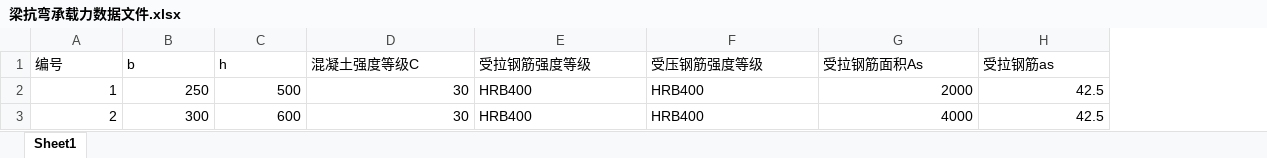
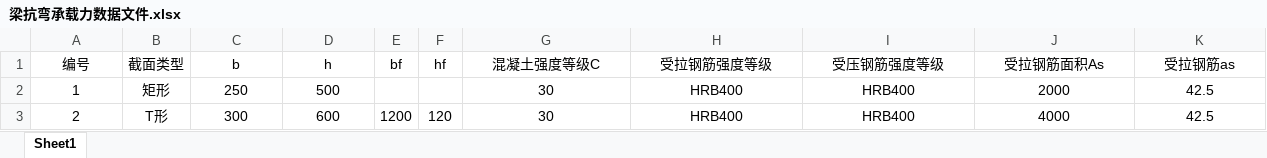
Before and after one commit to gaoyibo1976/structure-calculator, an Excel workbook: input/梁抗弯承载力数据文件.xlsx, sheet Sheet1, drawn as a sheet; only a part is shown; values as stored, in another font and other column widths than the file's, no borders; addresses are those after the commit; the diff covers the shown part only; the diff names each change by its address in the sheet, - before the commit and + after, or states it on an @@ line.

```diff
--- a/input/梁抗弯承载力数据文件.xlsx (sheet Sheet1)
+++ b/input/梁抗弯承载力数据文件.xlsx (sheet Sheet1)
+column B (截面类型), rows 2-3: 矩形 | T形
+column E (bf), row 3: 1200
+column F (hf), row 3: 120
-A1 alignment: left
+A1 alignment: center
-C1:D1 alignment: left
+C1:D1 alignment: center
-G1:K1 alignment: left
+G1:K1 alignment: center
-A2:A3 alignment: right
+A2:A3 alignment: center
-C2:D3 alignment: right
+C2:D3 alignment: center
-G2:G3 alignment: right
+G2:G3 alignment: center
-H2:I3 alignment: left
+H2:I3 alignment: center
-J2:K3 alignment: right
+J2:K3 alignment: center
```
Also changed, not shown: cell formats elsewhere in this sheet, 26 other files.
